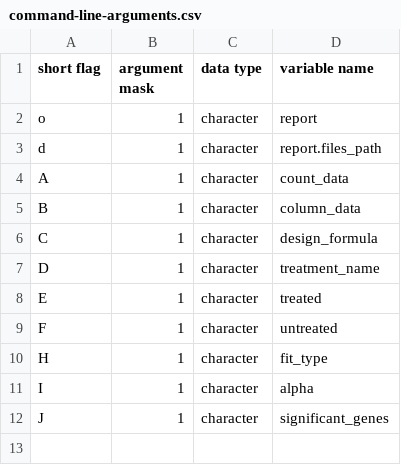
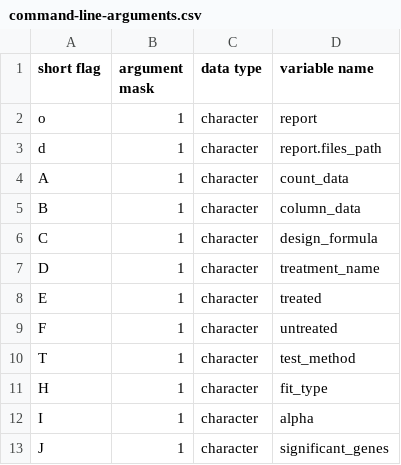
Before and after one commit to statonlab/aurora-galaxy-tools, a CSV file: single-html-tools/aurora_deseq2/aurora_deseq2_2.2.2/command-line-arguments.csv, drawn as a sheet.

Commit message:
update aurora_deseq2_2.2.2

```diff
--- a/single-html-tools/aurora_deseq2/aurora_deseq2_2.2.2/command-line-arguments.csv
+++ b/single-html-tools/aurora_deseq2/aurora_deseq2_2.2.2/command-line-arguments.csv
@@ -9,2 +9,3 @@ E,1,character,treated
 F,1,character,untreated
+T,1,character,test_method
 H,1,character,fit_type
```
Also changed, not shown: 2 other files.
